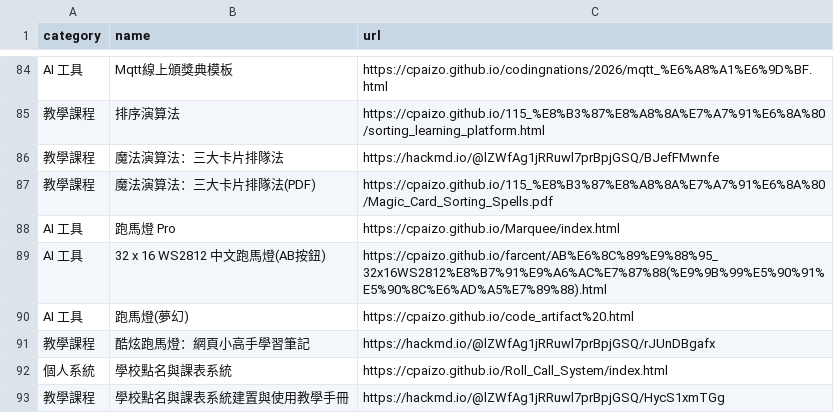
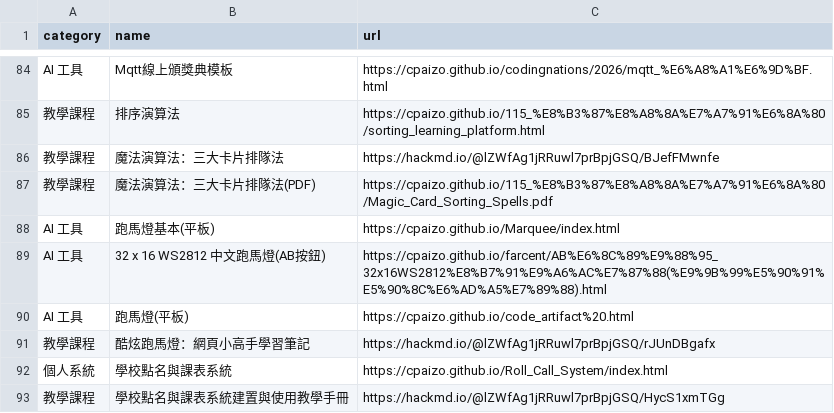
Before and after one commit to cpaizo/cpaizo.github.io, a CSV file: links.csv, drawn as a sheet; only a part is shown, gaps mark what is left out.

Commit message:
Update AI tool entries in links.csv

```diff
--- a/links.csv
+++ b/links.csv
@@ -87,5 +87,5 @@ AI 工具,Mqtt線上頒獎典模板,https://cpaizo.github.io/codingnations/2026/
 教學課程,魔法演算法：三大卡片排隊法(PDF),https://cpaizo.github.io/115_%E8%B3%87%E8%A8%8A%E7%A7%91%E6%8A%80/Magic_Card_Sorting_Spells.pdf
-AI 工具,跑馬燈 Pro,https://cpaizo.github.io/Marquee/index.html
+AI 工具,跑馬燈基本(平板),https://cpaizo.github.io/Marquee/index.html
 AI 工具,32 x 16 WS2812 中文跑馬燈(AB按鈕),https://cpaizo.github.io/farcent/AB%E6%8C%89%E9%88%95_32x16WS2812%E8%B7%91%E9%A6%AC%E7%87%88(%E9%9B%99%E5%90%91%E5%90%8C%E6%AD%A5%E7%89%88).html
-AI 工具,跑馬燈(夢幻),https://cpaizo.github.io/code_artifact%20.html
+AI 工具,跑馬燈(平板),https://cpaizo.github.io/code_artifact%20.html
 教學課程,酷炫跑馬燈：網頁小高手學習筆記,https://hackmd.io/@lZWfAg1jRRuwl7prBpjGSQ/rJUnDBgafx
```
